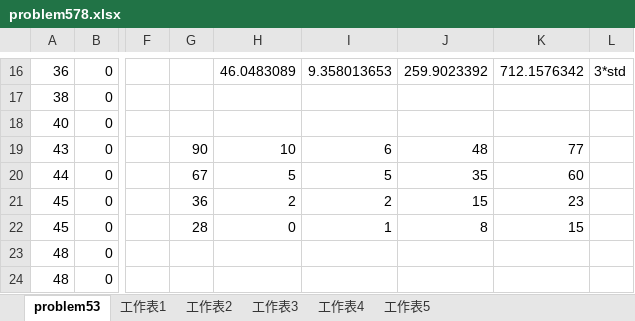
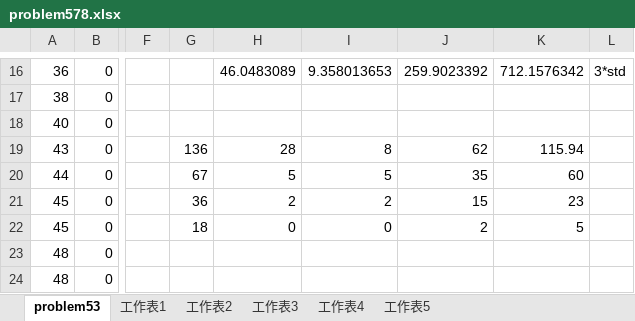
Before and after one commit to xsheu/Sensors, an Excel workbook: problem578.xlsx, sheet problem53, drawn as a sheet; only a part is shown, gaps mark what is left out; values as stored, in another font and other column widths than the file's, no borders; the diff names each change by its address in the sheet, - before the commit and + after, or states it on an @@ line.

Commit message:
Add files via upload
Correct percentile

```diff
--- a/problem578.xlsx (sheet problem53)
+++ b/problem578.xlsx (sheet problem53)
-G19: 90
+G19: 136
-H19: 10
+H19: 28
-I19: 6
+I19: 8
-J19: 48
+J19: 62
-K19: 77
+K19: 115.94
-G22: 28
+G22: 18
-I22: 1
+I22: 0
-J22: 8
+J22: 2
-K22: 15
+K22: 5
```
Also changed, not shown: formulas that keep their value.
